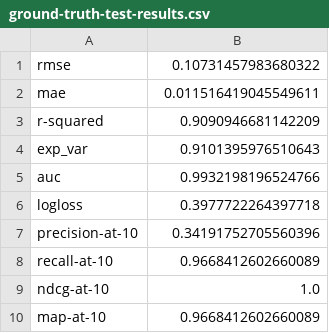
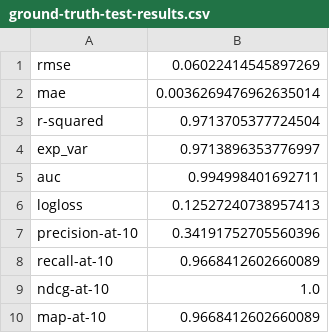
Before and after one commit to WSzP/uxml-ecommerce, a CSV file: data/ground-truth-test-results.csv, drawn as a sheet.

Commit message:
data preparation tester finished

```diff
--- a/data/ground-truth-test-results.csv
+++ b/data/ground-truth-test-results.csv
@@ -1,7 +1,7 @@
-rmse,0.10731457983680322
-mae,0.011516419045549611
-r-squared,0.9090946681142209
-exp_var,0.9101395976510643
-auc,0.9932198196524766
-logloss,0.3977722264397718
+rmse,0.06022414545897269
+mae,0.0036269476962635014
+r-squared,0.9713705377724504
+exp_var,0.9713896353776997
+auc,0.994998401692711
+logloss,0.12527240738957413
 precision-at-10,0.34191752705560396
```
Also changed, not shown: 1 other file.
